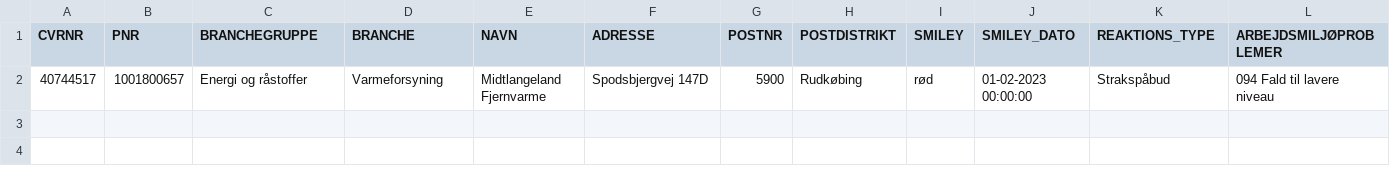
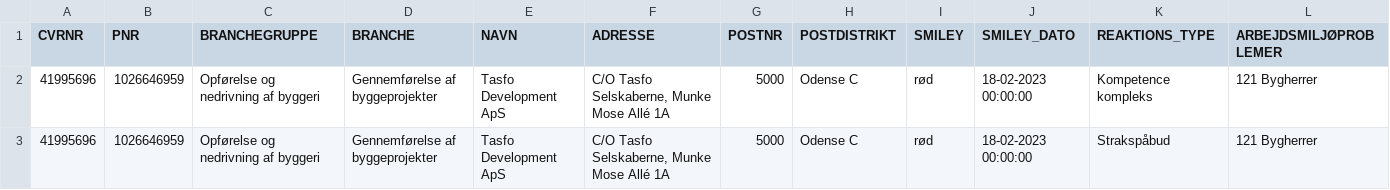
Before and after one commit to TV2-Fyn/scraping-af-arbejdstilsynets-smileyordning, a CSV file: csv/added_at.csv, drawn as a sheet; only a part is shown; removed rows and columns are numbered as before the commit, all else as after; rows hold the shown columns only; the diff names each change by its address in the sheet, - before the commit and + after, or states it on an @@ line.

```diff
--- a/csv/added_at.csv
+++ b/csv/added_at.csv
-row 2: 40744517 | 1001800657 | Energi og råstoffer | Varmeforsyning | Midtlangeland Fjernvarme | Spodsbjergvej 147D | 5900 | Rudkøbing | rød | 01-02-2023 00:00:00 | Strakspåbud | 094 Fald til lavere niveau
+row 2: 41995696 | 1026646959 | Opførelse og nedrivning af byggeri | Gennemførelse af byggeprojekter | Tasfo Development ApS | C/O Tasfo Selskaberne, Munke Mose Allé 1A | 5000 | Odense C | rød | 18-02-2023 00:00:00 | Kompetence kompleks | 121 Bygherrer
+row 3: 41995696 | 1026646959 | Opførelse og nedrivning af byggeri | Gennemførelse af byggeprojekter | Tasfo Development ApS | C/O Tasfo Selskaberne, Munke Mose Allé 1A | 5000 | Odense C | rød | 18-02-2023 00:00:00 | Strakspåbud | 121 Bygherrer
```
